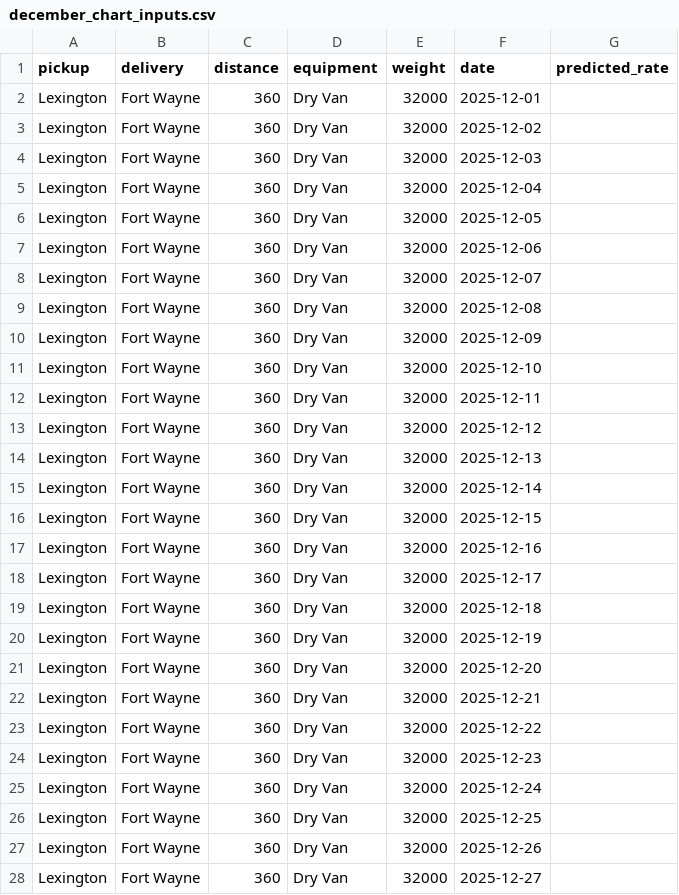
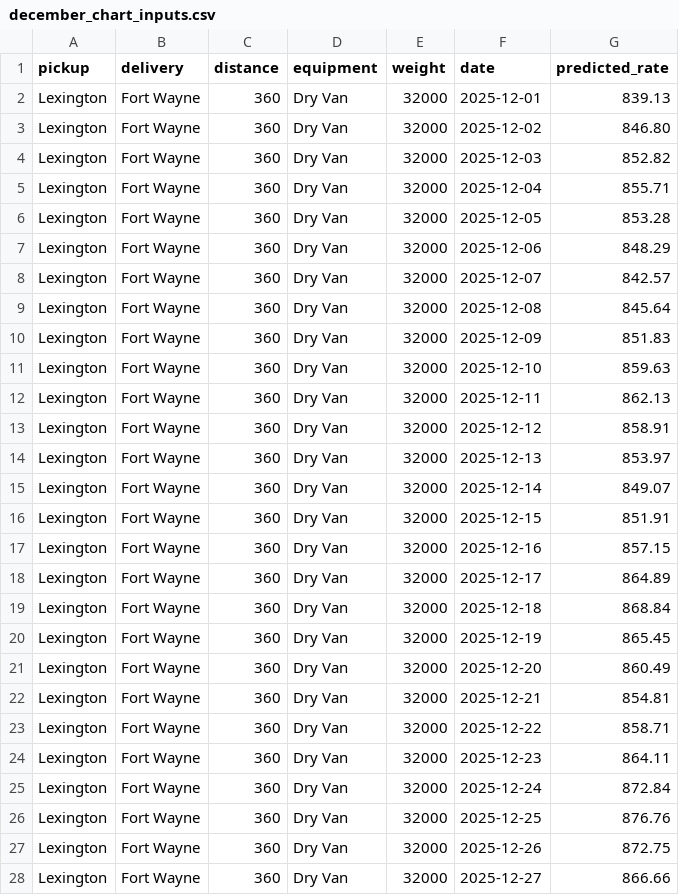
Before and after one commit to AnindyaMaster42001/spotter-freight-rate, a CSV file: data/december_chart_inputs.csv, drawn as a sheet; only a part is shown; the diff covers the shown part only.

```diff
--- a/data/december_chart_inputs.csv
+++ b/data/december_chart_inputs.csv
@@ -1,28 +1,28 @@
 pickup,delivery,distance,equipment,weight,date,predicted_rate
-Lexington,Fort Wayne,360,Dry Van,32000,2025-12-01,
-Lexington,Fort Wayne,360,Dry Van,32000,2025-12-02,
-Lexington,Fort Wayne,360,Dry Van,32000,2025-12-03,
-Lexington,Fort Wayne,360,Dry Van,32000,2025-12-04,
-Lexington,Fort Wayne,360,Dry Van,32000,2025-12-05,
-Lexington,Fort Wayne,360,Dry Van,32000,2025-12-06,
-Lexington,Fort Wayne,360,Dry Van,32000,2025-12-07,
-Lexington,Fort Wayne,360,Dry Van,32000,2025-12-08,
-Lexington,Fort Wayne,360,Dry Van,32000,2025-12-09,
-Lexington,Fort Wayne,360,Dry Van,32000,2025-12-10,
-Lexington,Fort Wayne,360,Dry Van,32000,2025-12-11,
-Lexington,Fort Wayne,360,Dry Van,32000,2025-12-12,
-Lexington,Fort Wayne,360,Dry Van,32000,2025-12-13,
-Lexington,Fort Wayne,360,Dry Van,32000,2025-12-14,
-Lexington,Fort Wayne,360,Dry Van,32000,2025-12-15,
-Lexington,Fort Wayne,360,Dry Van,32000,2025-12-16,
-Lexington,Fort Wayne,360,Dry Van,32000,2025-12-17,
-Lexington,Fort Wayne,360,Dry Van,32000,2025-12-18,
-Lexington,Fort Wayne,360,Dry Van,32000,2025-12-19,
-Lexington,Fort Wayne,360,Dry Van,32000,2025-12-20,
-Lexington,Fort Wayne,360,Dry Van,32000,2025-12-21,
-Lexington,Fort Wayne,360,Dry Van,32000,2025-12-22,
-Lexington,Fort Wayne,360,Dry Van,32000,2025-12-23,
-Lexington,Fort Wayne,360,Dry Van,32000,2025-12-24,
-Lexington,Fort Wayne,360,Dry Van,32000,2025-12-25,
-Lexington,Fort Wayne,360,Dry Van,32000,2025-12-26,
-Lexington,Fort Wayne,360,Dry Van,32000,2025-12-27,
+Lexington,Fort Wayne,360,Dry Van,32000,2025-12-01,839.13
+Lexington,Fort Wayne,360,Dry Van,32000,2025-12-02,846.80
+Lexington,Fort Wayne,360,Dry Van,32000,2025-12-03,852.82
+Lexington,Fort Wayne,360,Dry Van,32000,2025-12-04,855.71
+Lexington,Fort Wayne,360,Dry Van,32000,2025-12-05,853.28
+Lexington,Fort Wayne,360,Dry Van,32000,2025-12-06,848.29
+Lexington,Fort Wayne,360,Dry Van,32000,2025-12-07,842.57
+Lexington,Fort Wayne,360,Dry Van,32000,2025-12-08,845.64
+Lexington,Fort Wayne,360,Dry Van,32000,2025-12-09,851.83
+Lexington,Fort Wayne,360,Dry Van,32000,2025-12-10,859.63
+Lexington,Fort Wayne,360,Dry Van,32000,2025-12-11,862.13
+Lexington,Fort Wayne,360,Dry Van,32000,2025-12-12,858.91
+Lexington,Fort Wayne,360,Dry Van,32000,2025-12-13,853.97
+Lexington,Fort Wayne,360,Dry Van,32000,2025-12-14,849.07
+Lexington,Fort Wayne,360,Dry Van,32000,2025-12-15,851.91
+Lexington,Fort Wayne,360,Dry Van,32000,2025-12-16,857.15
+Lexington,Fort Wayne,360,Dry Van,32000,2025-12-17,864.89
+Lexington,Fort Wayne,360,Dry Van,32000,2025-12-18,868.84
+Lexington,Fort Wayne,360,Dry Van,32000,2025-12-19,865.45
+Lexington,Fort Wayne,360,Dry Van,32000,2025-12-20,860.49
+Lexington,Fort Wayne,360,Dry Van,32000,2025-12-21,854.81
+Lexington,Fort Wayne,360,Dry Van,32000,2025-12-22,858.71
+Lexington,Fort Wayne,360,Dry Van,32000,2025-12-23,864.11
+Lexington,Fort Wayne,360,Dry Van,32000,2025-12-24,872.84
+Lexington,Fort Wayne,360,Dry Van,32000,2025-12-25,876.76
+Lexington,Fort Wayne,360,Dry Van,32000,2025-12-26,872.75
+Lexington,Fort Wayne,360,Dry Van,32000,2025-12-27,866.66
```
Also changed, not shown: 4 edited cells elsewhere in this file, artifacts/contrasts.csv, artifacts/fold_results.csv, 30 other files.
